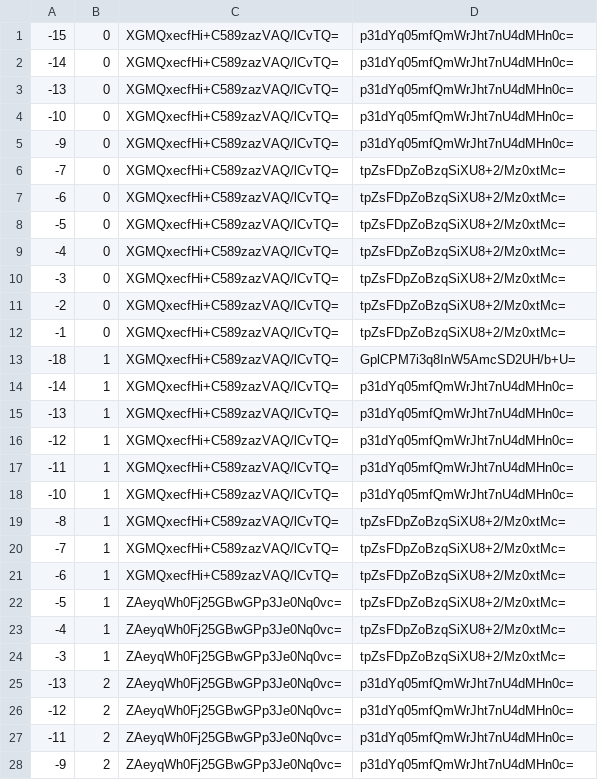
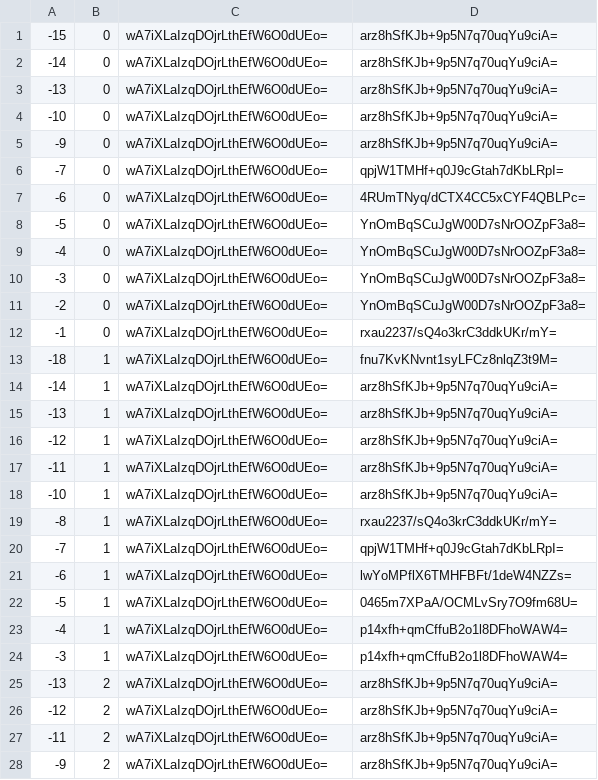
Before and after one commit to counterfitninja/chilled-end, a CSV file: tiles/zoom.-1/metadata/k.-1.0.csv, drawn as a sheet; only a part is shown; the diff covers the shown part only.

```diff
--- a/tiles/zoom.-1/metadata/k.-1.0.csv
+++ b/tiles/zoom.-1/metadata/k.-1.0.csv
@@ -1,28 +1,28 @@
--15,0,XGMQxecfHi+C589zazVAQ/lCvTQ=,p31dYq05mfQmWrJht7nU4dMHn0c=
--14,0,XGMQxecfHi+C589zazVAQ/lCvTQ=,p31dYq05mfQmWrJht7nU4dMHn0c=
--13,0,XGMQxecfHi+C589zazVAQ/lCvTQ=,p31dYq05mfQmWrJht7nU4dMHn0c=
--10,0,XGMQxecfHi+C589zazVAQ/lCvTQ=,p31dYq05mfQmWrJht7nU4dMHn0c=
--9,0,XGMQxecfHi+C589zazVAQ/lCvTQ=,p31dYq05mfQmWrJht7nU4dMHn0c=
--7,0,XGMQxecfHi+C589zazVAQ/lCvTQ=,tpZsFDpZoBzqSiXU8+2/Mz0xtMc=
--6,0,XGMQxecfHi+C589zazVAQ/lCvTQ=,tpZsFDpZoBzqSiXU8+2/Mz0xtMc=
--5,0,XGMQxecfHi+C589zazVAQ/lCvTQ=,tpZsFDpZoBzqSiXU8+2/Mz0xtMc=
--4,0,XGMQxecfHi+C589zazVAQ/lCvTQ=,tpZsFDpZoBzqSiXU8+2/Mz0xtMc=
--3,0,XGMQxecfHi+C589zazVAQ/lCvTQ=,tpZsFDpZoBzqSiXU8+2/Mz0xtMc=
--2,0,XGMQxecfHi+C589zazVAQ/lCvTQ=,tpZsFDpZoBzqSiXU8+2/Mz0xtMc=
--1,0,XGMQxecfHi+C589zazVAQ/lCvTQ=,tpZsFDpZoBzqSiXU8+2/Mz0xtMc=
--18,1,XGMQxecfHi+C589zazVAQ/lCvTQ=,GplCPM7i3q8InW5AmcSD2UH/b+U=
--14,1,XGMQxecfHi+C589zazVAQ/lCvTQ=,p31dYq05mfQmWrJht7nU4dMHn0c=
--13,1,XGMQxecfHi+C589zazVAQ/lCvTQ=,p31dYq05mfQmWrJht7nU4dMHn0c=
--12,1,XGMQxecfHi+C589zazVAQ/lCvTQ=,p31dYq05mfQmWrJht7nU4dMHn0c=
--11,1,XGMQxecfHi+C589zazVAQ/lCvTQ=,p31dYq05mfQmWrJht7nU4dMHn0c=
--10,1,XGMQxecfHi+C589zazVAQ/lCvTQ=,p31dYq05mfQmWrJht7nU4dMHn0c=
--8,1,XGMQxecfHi+C589zazVAQ/lCvTQ=,tpZsFDpZoBzqSiXU8+2/Mz0xtMc=
--7,1,XGMQxecfHi+C589zazVAQ/lCvTQ=,tpZsFDpZoBzqSiXU8+2/Mz0xtMc=
--6,1,XGMQxecfHi+C589zazVAQ/lCvTQ=,tpZsFDpZoBzqSiXU8+2/Mz0xtMc=
--5,1,ZAeyqWh0Fj25GBwGPp3Je0Nq0vc=,tpZsFDpZoBzqSiXU8+2/Mz0xtMc=
--4,1,ZAeyqWh0Fj25GBwGPp3Je0Nq0vc=,tpZsFDpZoBzqSiXU8+2/Mz0xtMc=
--3,1,ZAeyqWh0Fj25GBwGPp3Je0Nq0vc=,tpZsFDpZoBzqSiXU8+2/Mz0xtMc=
--13,2,ZAeyqWh0Fj25GBwGPp3Je0Nq0vc=,p31dYq05mfQmWrJht7nU4dMHn0c=
--12,2,ZAeyqWh0Fj25GBwGPp3Je0Nq0vc=,p31dYq05mfQmWrJht7nU4dMHn0c=
--11,2,ZAeyqWh0Fj25GBwGPp3Je0Nq0vc=,p31dYq05mfQmWrJht7nU4dMHn0c=
--9,2,ZAeyqWh0Fj25GBwGPp3Je0Nq0vc=,p31dYq05mfQmWrJht7nU4dMHn0c=
+-15,0,wA7iXLaIzqDOjrLthEfW6O0dUEo=,arz8hSfKJb+9p5N7q70uqYu9ciA=
+-14,0,wA7iXLaIzqDOjrLthEfW6O0dUEo=,arz8hSfKJb+9p5N7q70uqYu9ciA=
+-13,0,wA7iXLaIzqDOjrLthEfW6O0dUEo=,arz8hSfKJb+9p5N7q70uqYu9ciA=
+-10,0,wA7iXLaIzqDOjrLthEfW6O0dUEo=,arz8hSfKJb+9p5N7q70uqYu9ciA=
+-9,0,wA7iXLaIzqDOjrLthEfW6O0dUEo=,arz8hSfKJb+9p5N7q70uqYu9ciA=
+-7,0,wA7iXLaIzqDOjrLthEfW6O0dUEo=,qpjW1TMHf+q0J9cGtah7dKbLRpI=
+-6,0,wA7iXLaIzqDOjrLthEfW6O0dUEo=,4RUmTNyq/dCTX4CC5xCYF4QBLPc=
+-5,0,wA7iXLaIzqDOjrLthEfW6O0dUEo=,YnOmBqSCuJgW00D7sNrOOZpF3a8=
+-4,0,wA7iXLaIzqDOjrLthEfW6O0dUEo=,YnOmBqSCuJgW00D7sNrOOZpF3a8=
+-3,0,wA7iXLaIzqDOjrLthEfW6O0dUEo=,YnOmBqSCuJgW00D7sNrOOZpF3a8=
+-2,0,wA7iXLaIzqDOjrLthEfW6O0dUEo=,YnOmBqSCuJgW00D7sNrOOZpF3a8=
+-1,0,wA7iXLaIzqDOjrLthEfW6O0dUEo=,rxau2237/sQ4o3krC3ddkUKr/mY=
+-18,1,wA7iXLaIzqDOjrLthEfW6O0dUEo=,fnu7KvKNvnt1syLFCz8nlqZ3t9M=
+-14,1,wA7iXLaIzqDOjrLthEfW6O0dUEo=,arz8hSfKJb+9p5N7q70uqYu9ciA=
+-13,1,wA7iXLaIzqDOjrLthEfW6O0dUEo=,arz8hSfKJb+9p5N7q70uqYu9ciA=
+-12,1,wA7iXLaIzqDOjrLthEfW6O0dUEo=,arz8hSfKJb+9p5N7q70uqYu9ciA=
+-11,1,wA7iXLaIzqDOjrLthEfW6O0dUEo=,arz8hSfKJb+9p5N7q70uqYu9ciA=
+-10,1,wA7iXLaIzqDOjrLthEfW6O0dUEo=,arz8hSfKJb+9p5N7q70uqYu9ciA=
+-8,1,wA7iXLaIzqDOjrLthEfW6O0dUEo=,rxau2237/sQ4o3krC3ddkUKr/mY=
+-7,1,wA7iXLaIzqDOjrLthEfW6O0dUEo=,qpjW1TMHf+q0J9cGtah7dKbLRpI=
+-6,1,wA7iXLaIzqDOjrLthEfW6O0dUEo=,lwYoMPflX6TMHFBFt/1deW4NZZs=
+-5,1,wA7iXLaIzqDOjrLthEfW6O0dUEo=,0465m7XPaA/OCMLvSry7O9fm68U=
+-4,1,wA7iXLaIzqDOjrLthEfW6O0dUEo=,p14xfh+qmCffuB2o1l8DFhoWAW4=
+-3,1,wA7iXLaIzqDOjrLthEfW6O0dUEo=,p14xfh+qmCffuB2o1l8DFhoWAW4=
+-13,2,wA7iXLaIzqDOjrLthEfW6O0dUEo=,arz8hSfKJb+9p5N7q70uqYu9ciA=
+-12,2,wA7iXLaIzqDOjrLthEfW6O0dUEo=,arz8hSfKJb+9p5N7q70uqYu9ciA=
+-11,2,wA7iXLaIzqDOjrLthEfW6O0dUEo=,arz8hSfKJb+9p5N7q70uqYu9ciA=
+-9,2,wA7iXLaIzqDOjrLthEfW6O0dUEo=,arz8hSfKJb+9p5N7q70uqYu9ciA=
```
Also changed, not shown: 70 edited cells elsewhere in this file, tiles/zoom.-1/metadata/k.-1.-1.csv, tiles/zoom.-1/metadata/k.0.-1.csv, 32 other files.
